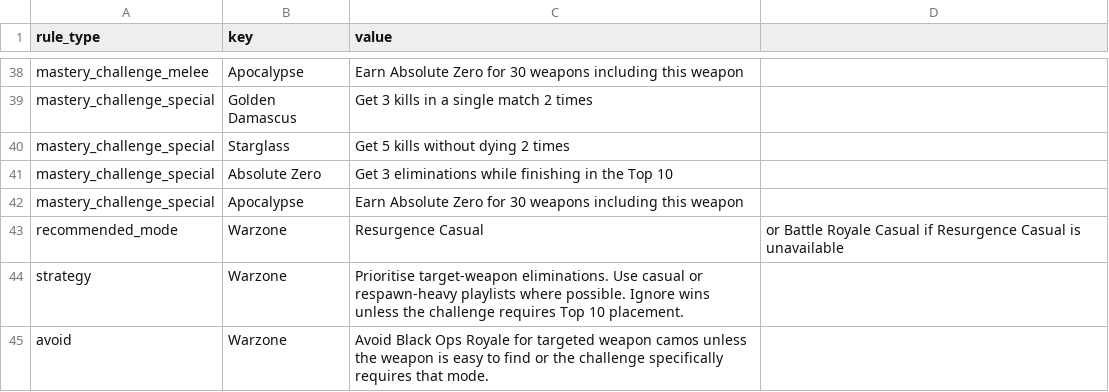
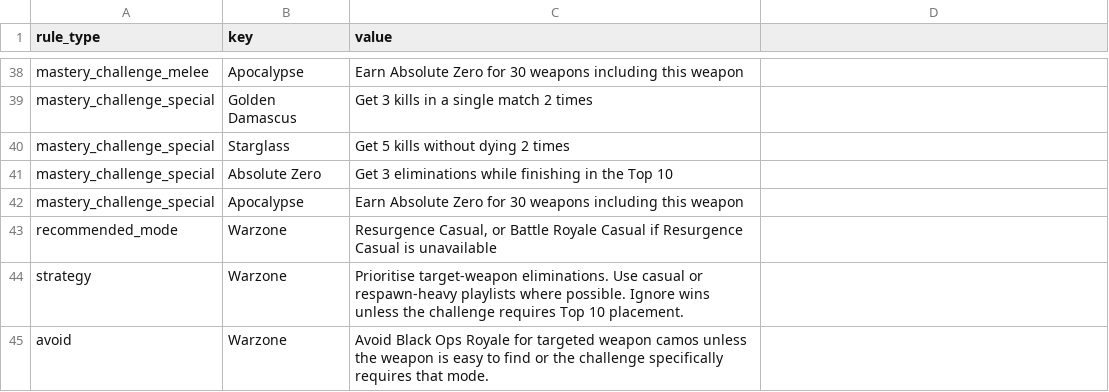
Before and after one commit to tpercival01/perzevol-os, a CSV file: data/bo7_clean/apocalypse_rules.csv, drawn as a sheet; only a part is shown, gaps mark what is left out.

```diff
--- a/data/bo7_clean/apocalypse_rules.csv
+++ b/data/bo7_clean/apocalypse_rules.csv
@@ -42,3 +42,3 @@ mastery_challenge_special,Absolute Zero,Get 3 eliminations while finishing in th
 mastery_challenge_special,Apocalypse,Earn Absolute Zero for 30 weapons including this weapon
-recommended_mode,Warzone,Resurgence Casual, or Battle Royale Casual if Resurgence Casual is unavailable
+recommended_mode,Warzone,"Resurgence Casual, or Battle Royale Casual if Resurgence Casual is unavailable"
 strategy,Warzone,Prioritise target-weapon eliminations. Use casual or respawn-heavy playlists where possible. Ignore wins unless the challenge requires Top 10 placement.
```
Also changed, not shown: data/bo7_clean/infestation_rules.csv, data/bo7_clean/singularity_rules.csv, 2 other files.
